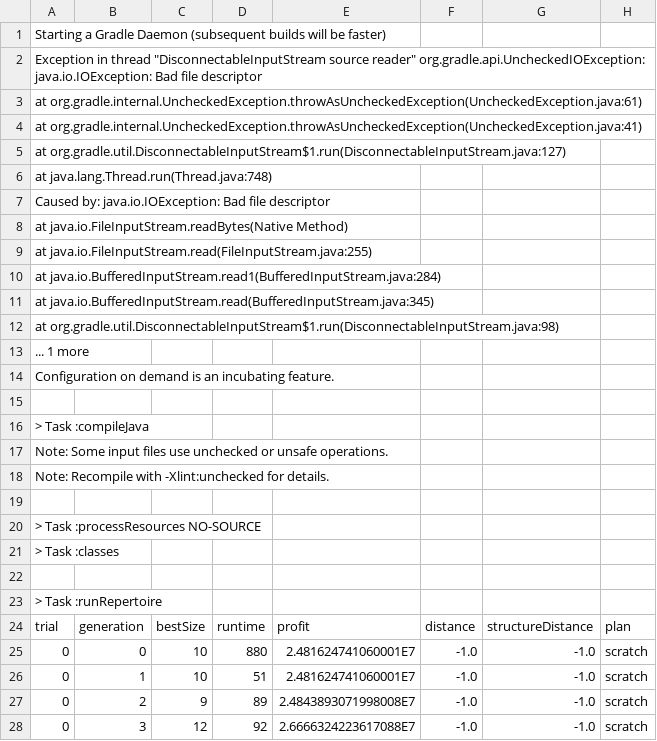
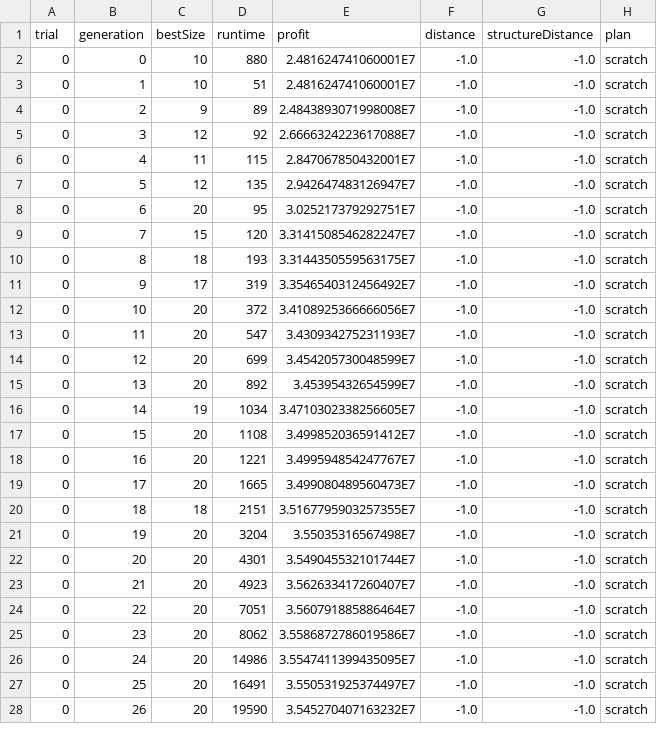
Before and after one commit to squaresLab/acsos2020-data, a CSV file: scratch4s.csv, drawn as a sheet; only a part is shown; the shorter side is filled out with more unchanged rows; rows hold the shown columns only; the diff covers the shown part only; the diff names each change by its address in the sheet, - before the commit and + after, or states it on an @@ line.

```diff
--- a/scratch4s.csv
+++ b/scratch4s.csv
-row 1: Starting a Gradle Daemon (subsequent builds will be faster)
-row 2: Exception in thread "DisconnectableInputStream source reader" org.gradle.api.UncheckedIOException: java.io.IOException: Bad file descriptor
-row 3: at org.gradle.internal.UncheckedException.throwAsUncheckedException(UncheckedException.java:61)
-row 4: at org.gradle.internal.UncheckedException.throwAsUncheckedException(UncheckedException.java:41)
-row 5: at org.gradle.util.DisconnectableInputStream$1.run(DisconnectableInputStream.java:127)
-row 6: at java.lang.Thread.run(Thread.java:748)
-row 7: Caused by: java.io.IOException: Bad file descriptor
-row 8: at java.io.FileInputStream.readBytes(Native Method)
-row 9: at java.io.FileInputStream.read(FileInputStream.java:255)
-row 10: at java.io.BufferedInputStream.read1(BufferedInputStream.java:284)
-row 11: at java.io.BufferedInputStream.read(BufferedInputStream.java:345)
-row 12: at org.gradle.util.DisconnectableInputStream$1.run(DisconnectableInputStream.java:98)
-row 13: ... 1 more
-row 14: Configuration on demand is an incubating feature.
-row 15: (empty)
-row 16: > Task :compileJava
-row 17: Note: Some input files use unchecked or unsafe operations.
-row 18: Note: Recompile with -Xlint:unchecked for details.
-row 19: (empty)
-row 20: > Task :processResources NO-SOURCE
-row 21: > Task :classes
-row 22: (empty)
-row 23: > Task :runRepertoire
```
Also changed, not shown: 3 removed rows elsewhere in this file, baseline30gen0.5build.csv, deckard4s.csv, 4 other files.
